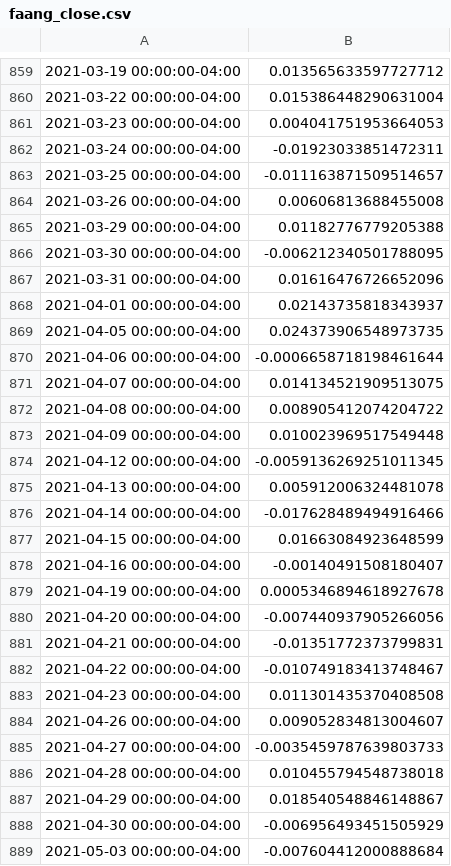
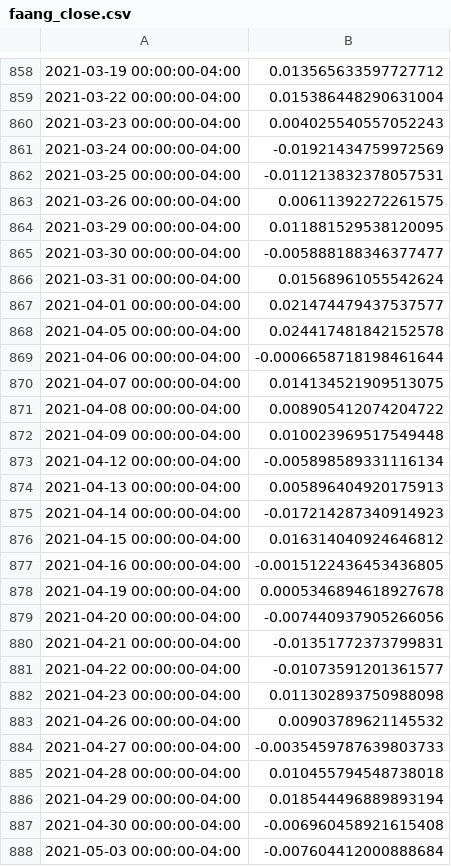
Before and after one commit to alexToenshoff/Group-Project-1, a CSV file: Resources/faang_close.csv, drawn as a sheet; only a part is shown, gaps mark what is left out; addresses are those after the commit; the diff covers the shown part only; the diff names each change by its address in the sheet, - before the commit and + after, or states it on an @@ line.

```diff
--- a/Resources/faang_close.csv
+++ b/Resources/faang_close.csv
-B860: 0.004041751953664053
+B860: 0.004025540557052243
-B861: -0.01923033851472311
+B861: -0.01921434759972569
-B862: -0.011163871509514657
+B862: -0.011213832378057531
-B863: 0.00606813688455008
+B863: 0.00611392272261575
-B864: 0.01182776779205388
+B864: 0.011881529538120095
-B865: -0.006212340501788095
+B865: -0.005888188346377477
-B866: 0.01616476726652096
+B866: 0.01568961055542624
-B867: 0.02143735818343937
+B867: 0.021474479437537577
-B868: 0.024373906548973735
+B868: 0.024417481842152578
-B873: -0.0059136269251011345
+B873: -0.005898589331116134
-B874: 0.005912006324481078
+B874: 0.005896404920175913
-B875: -0.017628489494916466
+B875: -0.017214287340914923
-B876: 0.01663084923648599
+B876: 0.016314040924646812
-B877: -0.00140491508180407
+B877: -0.0015122436453436805
-B881: -0.010749183413748467
+B881: -0.01073591201361577
-B882: 0.011301435370408508
+B882: 0.011302893750988098
-B883: 0.009052834813004607
+B883: 0.00903789621145532
-B886: 0.018540548846148867
+B886: 0.018544496889893194
-B887: -0.006956493451505929
+B887: -0.006960458921615408
```
Also changed, not shown: 1 removed row and 20 edited cells elsewhere in this file, 3 other files.
